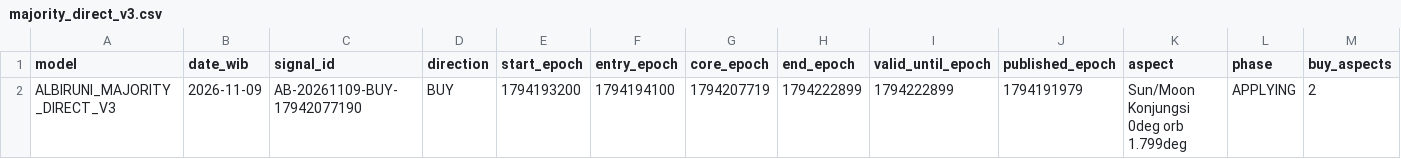
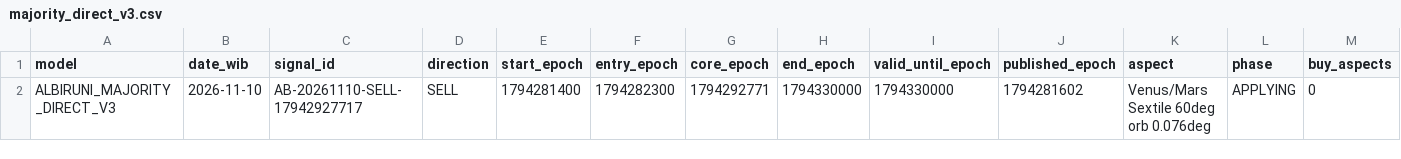
Before and after one commit to EnggarPrasetiyoDaviandhoni/SEKTE-MUSANG-CEBONK-COMPANY-22-, a CSV file: ea/albiruni_intraday/data/majority_direct_v3.csv, drawn as a sheet; only a part is shown; the diff names each change by its address in the sheet, - before the commit and + after, or states it on an @@ line.

```diff
--- a/ea/albiruni_intraday/data/majority_direct_v3.csv
+++ b/ea/albiruni_intraday/data/majority_direct_v3.csv
-B2 (date_wib): 2026-11-09
+B2 (date_wib): 2026-11-10
-C2 (signal_id): AB-20261109-BUY-17942077190
+C2 (signal_id): AB-20261110-SELL-17942927717
-D2 (direction): BUY
+D2 (direction): SELL
-E2 (start_epoch): 1794193200
+E2 (start_epoch): 1794281400
-F2 (entry_epoch): 1794194100
+F2 (entry_epoch): 1794282300
-G2 (core_epoch): 1794207719
+G2 (core_epoch): 1794292771
-H2 (end_epoch): 1794222899
+H2 (end_epoch): 1794330000
-I2 (valid_until_epoch): 1794222899
+I2 (valid_until_epoch): 1794330000
-J2 (published_epoch): 1794191979
+J2 (published_epoch): 1794281602
-K2 (aspect): Sun/Moon Konjungsi 0deg orb 1.799deg
+K2 (aspect): Venus/Mars Sextile 60deg orb 0.076deg
-M2 (buy_aspects): 2
+M2 (buy_aspects): 0
```
Also changed, not shown: ea/albiruni_intraday/data/intraday.csv, ea/albiruni_intraday/data/majority_v2.csv, 3 other files.
